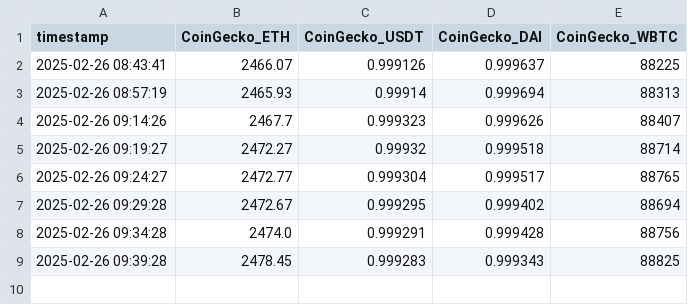
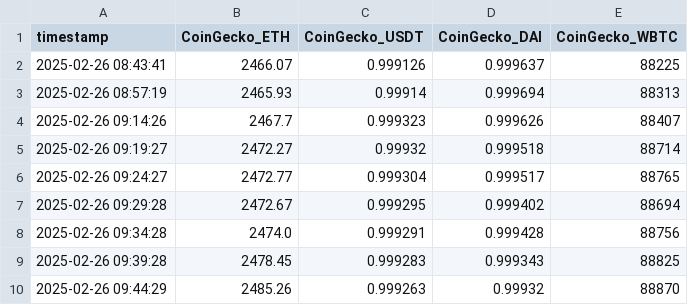
Before and after one commit to karthikeya9296/quantum_defi_arbitrage, a CSV file: data/raw/token_prices.csv, drawn as a sheet.

```diff
--- a/data/raw/token_prices.csv
+++ b/data/raw/token_prices.csv
@@ -9 +9,2 @@ timestamp,CoinGecko_ETH,CoinGecko_USDT,CoinGecko_DAI,CoinGecko_WBTC
 2025-02-26 09:39:28,2478.45,0.999283,0.999343,88825
+2025-02-26 09:44:29,2485.26,0.999263,0.99932,88870
```
Also changed, not shown: 5 other files.
